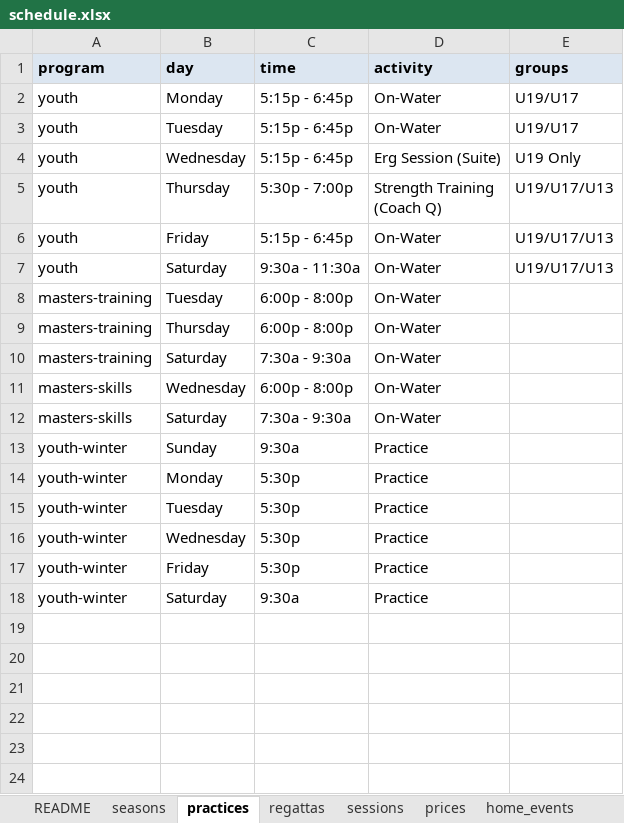
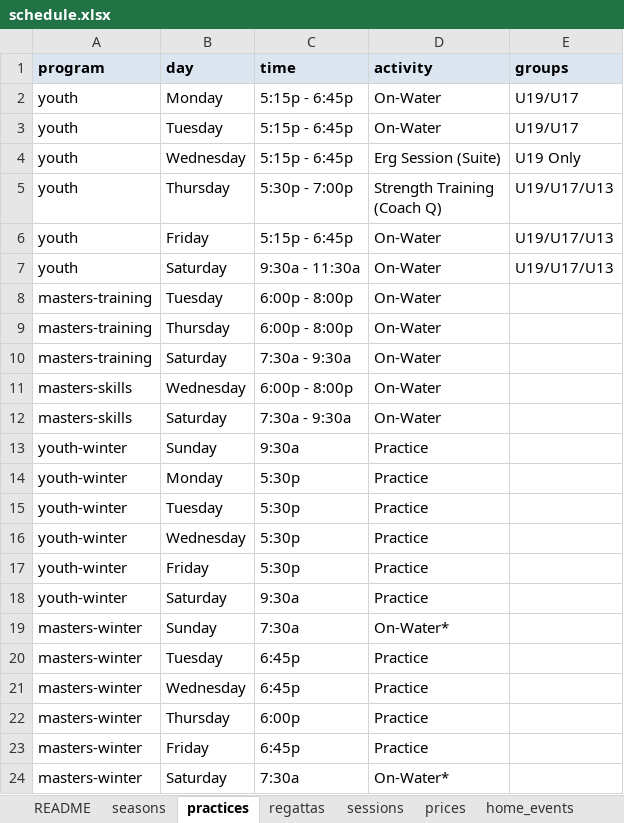
Before and after one commit to belmontrowing/belmontrowing.github.io, an Excel workbook: schedule.xlsx, sheet practices, drawn as a sheet; values as stored, in another font and other column widths than the file's, no borders; the diff names each change by its address in the sheet, - before the commit and + after, or states it on an @@ line.

```diff
--- a/schedule.xlsx (sheet practices)
+++ b/schedule.xlsx (sheet practices)
+row 19: masters-winter | Sunday | 7:30a | On-Water*
+row 20: masters-winter | Tuesday | 6:45p | Practice
+row 21: masters-winter | Wednesday | 6:45p | Practice
+row 22: masters-winter | Thursday | 6:00p | Practice
+row 23: masters-winter | Friday | 6:45p | Practice
+row 24: masters-winter | Saturday | 7:30a | On-Water*
```
Also changed, not shown: sheet seasons, 5 other files.
